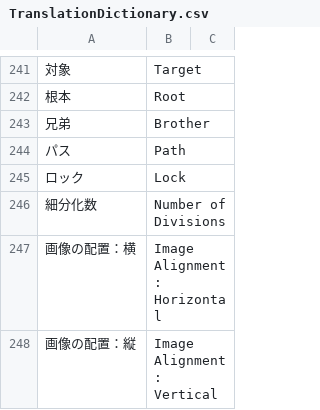
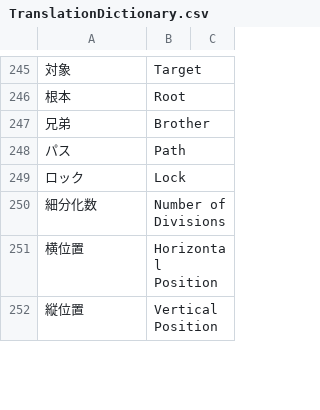
Before and after one commit to bookyakuno/Blender-Scramble-Addon, a CSV file: TranslationDictionary.csv, drawn as a sheet; only a part is shown, gaps mark what is left out; removed rows and columns are numbered as before the commit, all else as after; the diff covers the shown part only; the diff names each change by its address in the sheet, - before the commit and + after, or states it on an @@ line.

Commit message:
Revert "日本語/英語変更：IMAGE_MT_image"
This reverts commit aa63160cc171da972aaf6c0864b05c67bfc0fcda.

```diff
--- a/TranslationDictionary.csv
+++ b/TranslationDictionary.csv
-row 247: 画像の配置：横 | Image Alignment : Horizontal
-row 248: 画像の配置：縦 | Image Alignment : Vertical
+row 251: 横位置 | Horizontal Position
+row 252: 縦位置 | Vertical Position
```
Also changed, not shown: 44 added rows, 36 removed rows and 24 edited cells elsewhere in this file, 1 other file.
